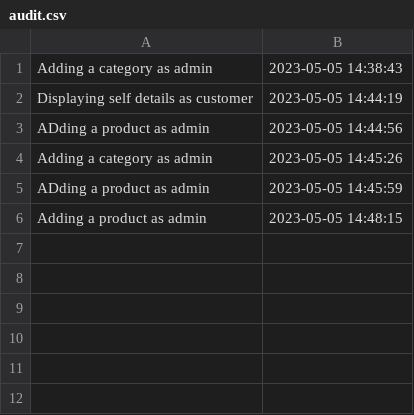
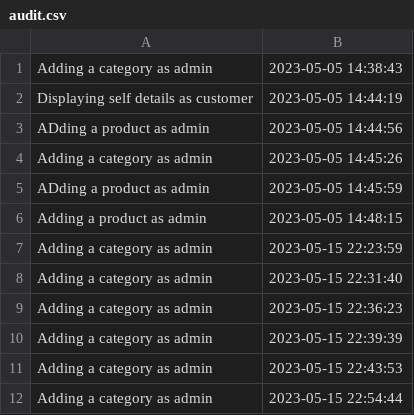
Before and after one commit to allee15/Online_shop-clothes_store, a CSV file: audit.csv, drawn as a sheet.

```diff
--- a/audit.csv
+++ b/audit.csv
@@ -6 +6,7 @@ ADding a product as admin,2023-05-05 14:45:59
 Adding a product as admin,2023-05-05 14:48:15
+Adding a category as admin,2023-05-15 22:23:59
+Adding a category as admin,2023-05-15 22:31:40
+Adding a category as admin,2023-05-15 22:36:23
+Adding a category as admin,2023-05-15 22:39:39
+Adding a category as admin,2023-05-15 22:43:53
+Adding a category as admin,2023-05-15 22:54:44
```
Also changed, not shown: 4 other files.
